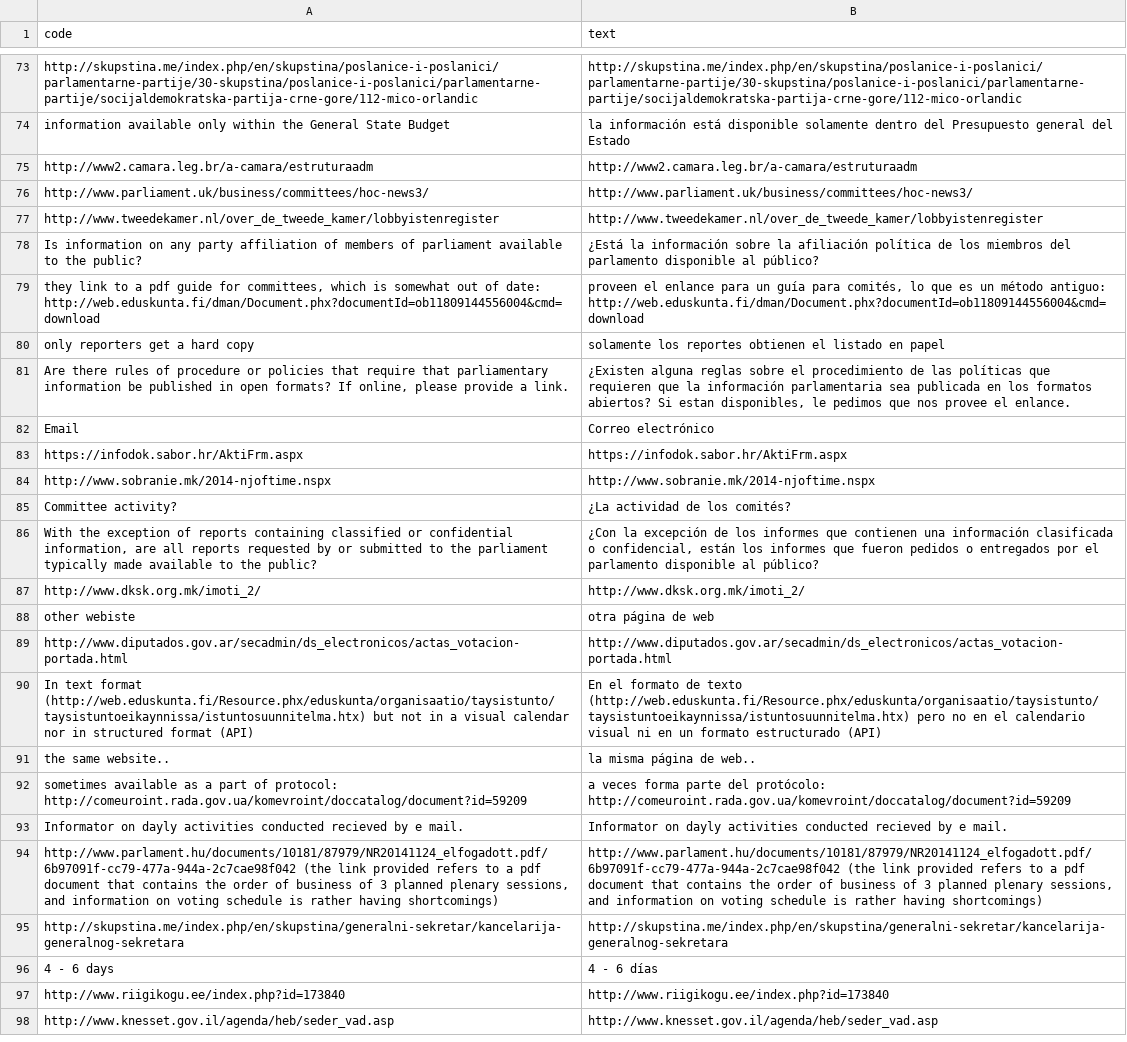
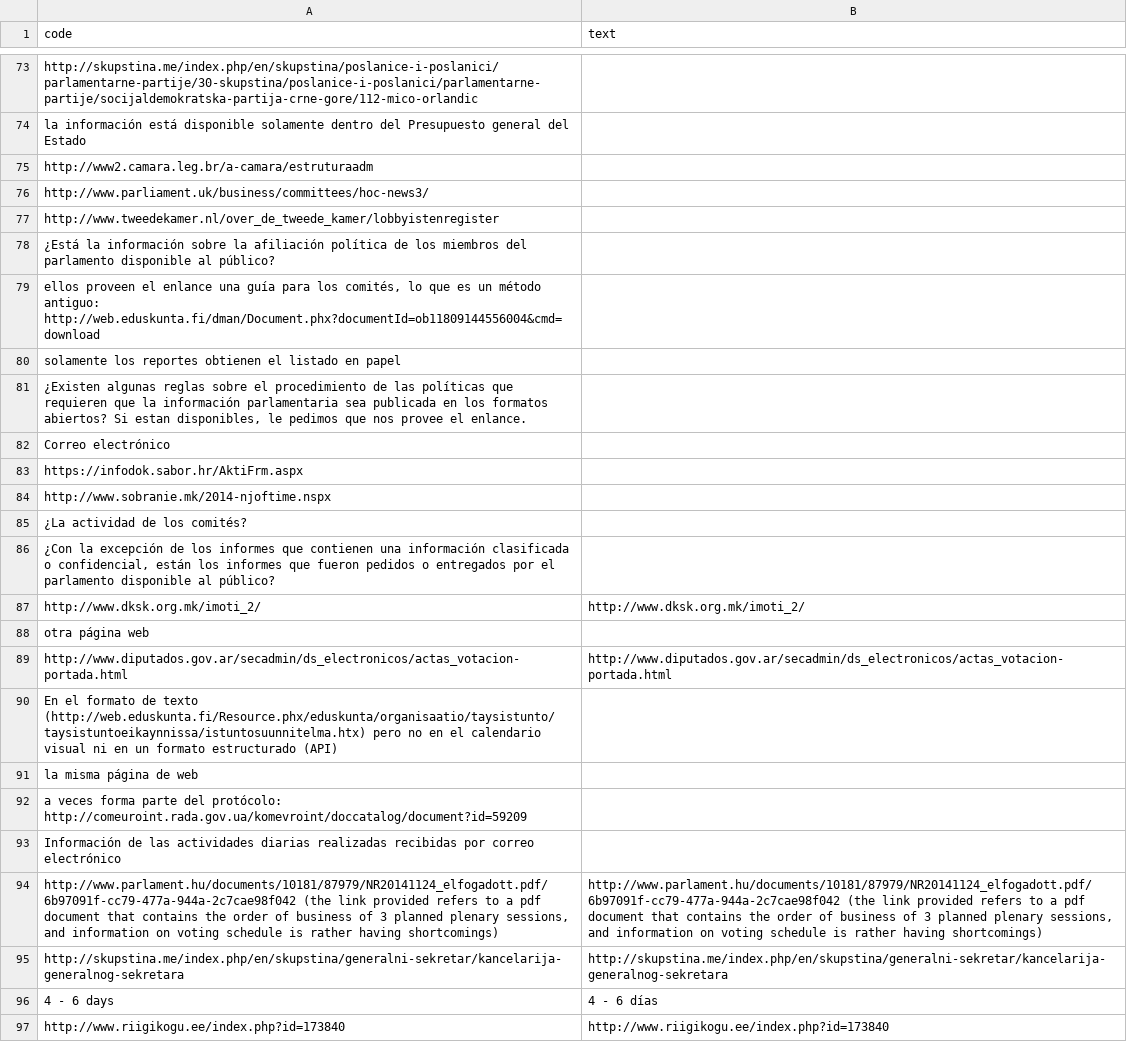
Before and after one commit to KohoVolit/legislative-openness-data-explorer-texts, a CSV file: es/data/texts.csv, drawn as a sheet; only a part is shown, gaps mark what is left out; the shorter side is filled out with more unchanged rows; removed rows and columns are numbered as before the commit, all else as after; the diff covers the shown part only; the diff names each change by its address in the sheet, - before the commit and + after, or states it on an @@ line.

Commit message:
Update texts.csv

```diff
--- a/es/data/texts.csv
+++ b/es/data/texts.csv
-B73 (text): http://skupstina.me/index.php/en/skupstina/poslanice-i-poslanici/parlamentarne-partije/30-skupstina/poslanice-i-poslanici/parlamentarne-partije/socijaldemokratska-partija-crne-gore/112-mico-orlandic
+B73 (text): (empty)
-row 74: information available only within the General State Budget | la información está disponible solamente dentro del Presupuesto general del Estado
+row 74: la información está disponible solamente dentro del Presupuesto general del Estado
-B75 (text): http://www2.camara.leg.br/a-camara/estruturaadm
+B75 (text): (empty)
-B76 (text): http://www.parliament.uk/business/committees/hoc-news3/
+B76 (text): (empty)
-B77 (text): http://www.tweedekamer.nl/over_de_tweede_kamer/lobbyistenregister
+B77 (text): (empty)
-row 78: Is information on any party affiliation of members of parliament available to the public? | ¿Está la información sobre la afiliación política de los miembros del parlamento disponible al público?
-row 79: they link to a pdf guide for committees, which is somewhat out of date: http://web.eduskunta.fi/dman/Document.phx?documentId=ob11809144556004&cmd=download | proveen el enlance para un guía para comités, lo que es un método antiguo: http://web.eduskunta.fi/dman/Document.phx?documentId=ob11809144556004&cmd=download
-row 80: only reporters get a hard copy | solamente los reportes obtienen el listado en papel
-row 81: Are there rules of procedure or policies that require that parliamentary information be published in open formats? If online, please provide a link. | ¿Existen alguna reglas sobre el procedimiento de las políticas que requieren que la información parlamentaria sea publicada en los formatos abiertos? Si estan disponibles, le pedimos que nos provee el enlance.
-row 82: Email | Correo electrónico
+row 78: ¿Está la información sobre la afiliación política de los miembros del parlamento disponible al público?
+row 79: ellos proveen el enlance una guía para los comités, lo que es un método antiguo: http://web.eduskunta.fi/dman/Document.phx?documentId=ob11809144556004&cmd=download
+row 80: solamente los reportes obtienen el listado en papel
+row 81: ¿Existen algunas reglas sobre el procedimiento de las políticas que requieren que la información parlamentaria sea publicada en los formatos abiertos? Si estan disponibles, le pedimos que nos provee el enlance.
+row 82: Correo electrónico
-B83 (text): https://infodok.sabor.hr/AktiFrm.aspx
+B83 (text): (empty)
-B84 (text): http://www.sobranie.mk/2014-njoftime.nspx
+B84 (text): (empty)
-row 85: Committee activity? | ¿La actividad de los comités?
-row 86: With the exception of reports containing classified or confidential information, are all reports requested by or submitted to the parliament typically made available to the public? | ¿Con la excepción de los informes que contienen una información clasificada o confidencial, están los informes que fueron pedidos o entregados por el parlamento disponible al público?
+row 85: ¿La actividad de los comités?
+row 86: ¿Con la excepción de los informes que contienen una información clasificada o confidencial, están los informes que fueron pedidos o entregados por el parlamento disponible al público?
-row 88: other webiste | otra página de web
+row 88: otra página web
-row 90: In text format (http://web.eduskunta.fi/Resource.phx/eduskunta/organisaatio/taysistunto/taysistuntoeikaynnissa/istuntosuunnitelma.htx) but not in a visual calendar nor in structured format (API) | En el formato de texto (http://web.eduskunta.fi/Resource.phx/eduskunta/organisaatio/taysistunto/taysistuntoeikaynnissa/istuntosuunnitelma.htx) pero no en el calendario visual ni en un formato estructurado (API)
-row 91: the same website.. | la misma página de web..
-row 92: sometimes available as a part of protocol: http://comeuroint.rada.gov.ua/komevroint/doccatalog/document?id=59209 | a veces forma parte del protócolo: http://comeuroint.rada.gov.ua/komevroint/doccatalog/document?id=59209
-row 93: Informator on dayly activities conducted recieved by e mail. | Informator on dayly activities conducted recieved by e mail.
+row 90: En el formato de texto (http://web.eduskunta.fi/Resource.phx/eduskunta/organisaatio/taysistunto/taysistuntoeikaynnissa/istuntosuunnitelma.htx) pero no en el calendario visual ni en un formato estructurado (API)
+row 91: la misma página de web
+row 92: a veces forma parte del protócolo: http://comeuroint.rada.gov.ua/komevroint/doccatalog/document?id=59209
+row 93: Información de las actividades diarias realizadas recibidas por correo electrónico
```
Also changed, not shown: 27 added rows, 27 removed rows and 30 edited cells elsewhere in this file.
